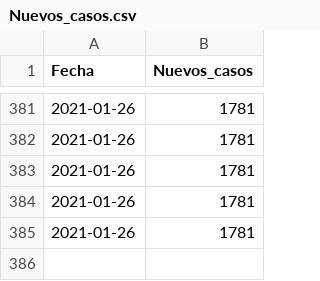
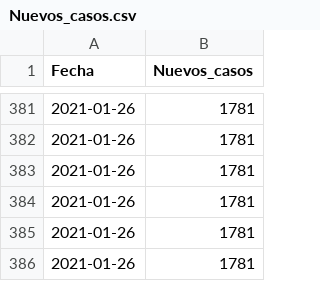
Before and after one commit to joseph78722/monitoreo-Covid-19-Bolivia, a CSV file: data/Nuevos_casos.csv, drawn as a sheet; only a part is shown, gaps mark what is left out; the diff names each change by its address in the sheet, - before the commit and + after, or states it on an @@ line.

```diff
--- a/data/Nuevos_casos.csv
+++ b/data/Nuevos_casos.csv
+row 386: 2021-01-26 | 1781
```
Also changed, not shown: data/Confirmados.csv, data/Fallecidos.csv, 3 other files.
